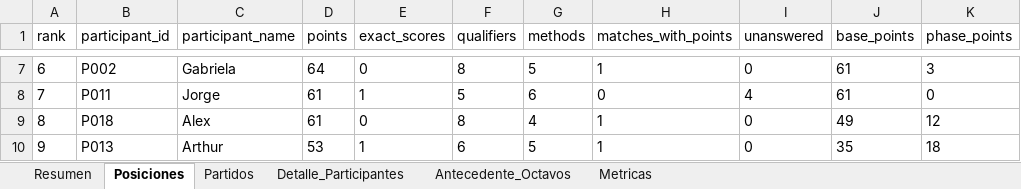
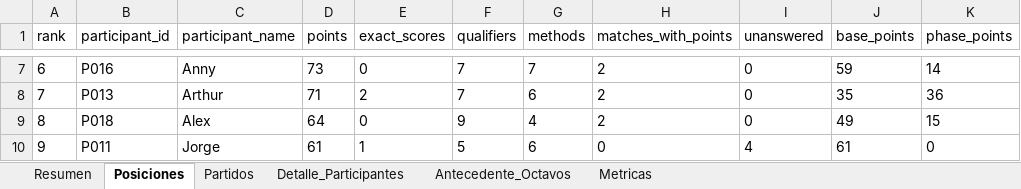
Before and after one commit to jjcayito/kinela-mundialista, an Excel workbook: docs/kinela_actualizada.xlsx, sheet Posiciones, drawn as a sheet; only a part is shown, gaps mark what is left out; values as stored, in another font and other column widths than the file's, no borders; the diff covers the shown part only; the diff names each change by its address in the sheet, - before the commit and + after, or states it on an @@ line.

```diff
--- a/docs/kinela_actualizada.xlsx (sheet Posiciones)
+++ b/docs/kinela_actualizada.xlsx (sheet Posiciones)
-B7 (participant_id): P002
+B7 (participant_id): P016
-C7 (participant_name): Gabriela
+C7 (participant_name): Anny
-D7 (points): 64
+D7 (points): 73
-F7 (qualifiers): 8
+F7 (qualifiers): 7
-G7 (methods): 5
+G7 (methods): 7
-H7 (matches_with_points): 1
+H7 (matches_with_points): 2
-J7 (base_points): 61
+J7 (base_points): 59
-K7 (phase_points): 3
+K7 (phase_points): 14
-B8 (participant_id): P011
+B8 (participant_id): P013
-C8 (participant_name): Jorge
+C8 (participant_name): Arthur
-D8 (points): 61
+D8 (points): 71
-E8 (exact_scores): 1
+E8 (exact_scores): 2
-F8 (qualifiers): 5
+F8 (qualifiers): 7
-H8 (matches_with_points): 0
+H8 (matches_with_points): 2
-I8 (unanswered): 4
+I8 (unanswered): 0
-J8 (base_points): 61
+J8 (base_points): 35
-K8 (phase_points): 0
+K8 (phase_points): 36
-D9 (points): 61
+D9 (points): 64
-F9 (qualifiers): 8
+F9 (qualifiers): 9
-H9 (matches_with_points): 1
+H9 (matches_with_points): 2
-K9 (phase_points): 12
+K9 (phase_points): 15
-B10 (participant_id): P013
+B10 (participant_id): P011
-C10 (participant_name): Arthur
+C10 (participant_name): Jorge
-D10 (points): 53
+D10 (points): 61
-F10 (qualifiers): 6
+F10 (qualifiers): 5
-G10 (methods): 5
+G10 (methods): 6
-H10 (matches_with_points): 1
+H10 (matches_with_points): 0
-I10 (unanswered): 0
+I10 (unanswered): 4
-J10 (base_points): 35
+J10 (base_points): 61
-K10 (phase_points): 18
+K10 (phase_points): 0
```
Also changed, not shown: 1 added row, 1 removed row and 106 edited cells elsewhere in this sheet, sheet Detalle_Participantes, sheet Partidos, sheet Metricas, sheet Resumen, 1 other file.
